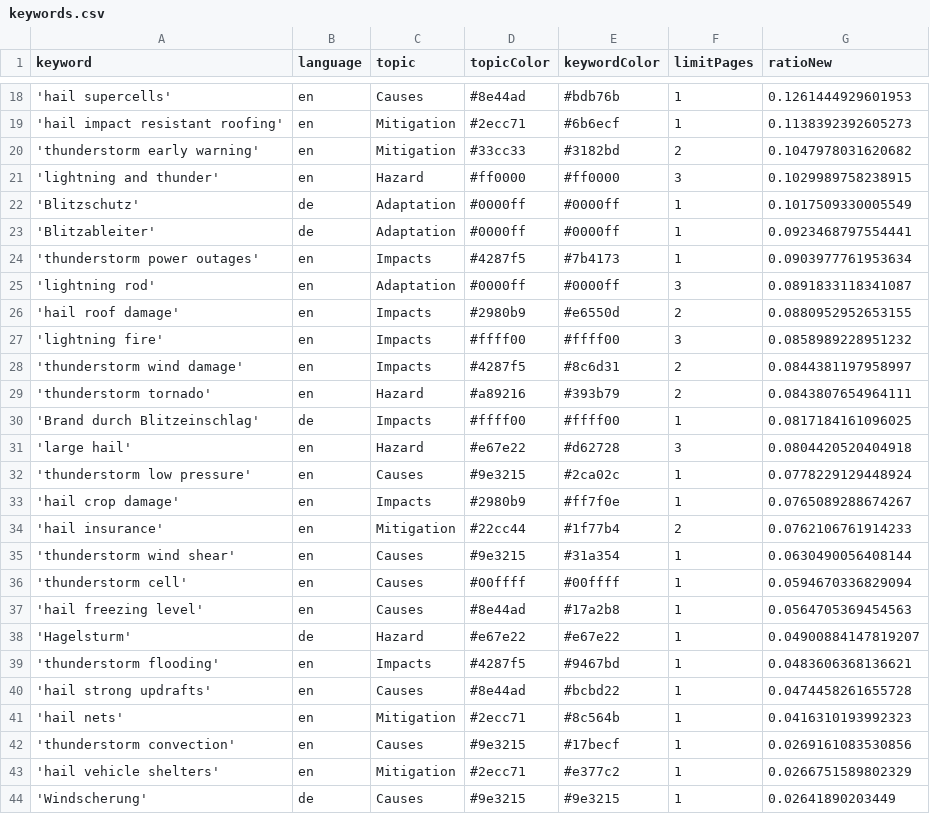
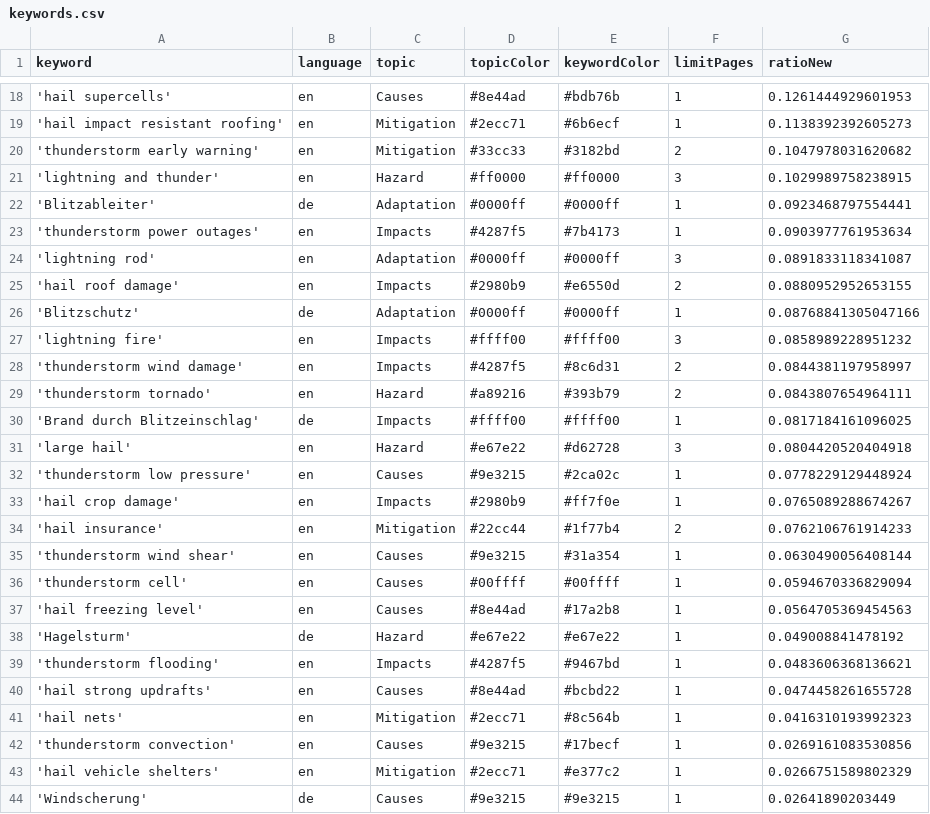
Before and after one commit to TinoH91news/ThunderstormIsComing, a CSV file: keywords.csv, drawn as a sheet; only a part is shown, gaps mark what is left out.

Commit message:
Commit from GitHub Actions (harvest:0.0)

```diff
--- a/keywords.csv
+++ b/keywords.csv
@@ -21,3 +21,2 @@ keyword,language,topic,topicColor,keywordColor,limitPages,ratioNew
 'lightning and thunder',en,Hazard,#ff0000,#ff0000,3,0.1029989758238915
-'Blitzschutz',de,Adaptation,#0000ff,#0000ff,1,0.1017509330005549
 'Blitzableiter',de,Adaptation,#0000ff,#0000ff,1,0.0923468797554441
@@ -26,2 +25,3 @@ keyword,language,topic,topicColor,keywordColor,limitPages,ratioNew
 'hail roof damage',en,Impacts,#2980b9,#e6550d,2,0.0880952952653155
+'Blitzschutz',de,Adaptation,#0000ff,#0000ff,1,0.08768841305047166
 'lightning fire',en,Impacts,#ffff00,#ffff00,3,0.0858989228951232
@@ -37,3 +37,3 @@ keyword,language,topic,topicColor,keywordColor,limitPages,ratioNew
 'hail freezing level',en,Causes,#8e44ad,#17a2b8,1,0.0564705369454563
-'Hagelsturm',de,Hazard,#e67e22,#e67e22,1,0.04900884147819207
+'Hagelsturm',de,Hazard,#e67e22,#e67e22,1,0.049008841478192
 'thunderstorm flooding',en,Impacts,#4287f5,#9467bd,1,0.0483606368136621
```
